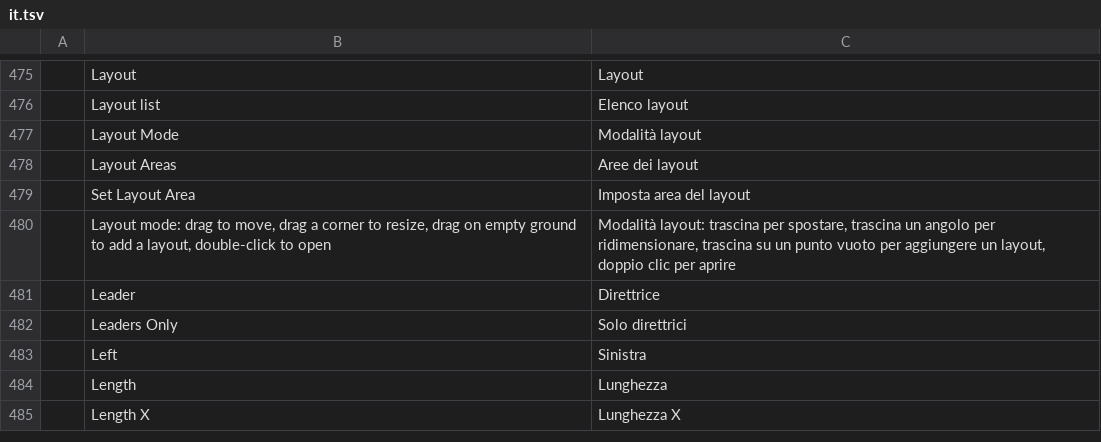
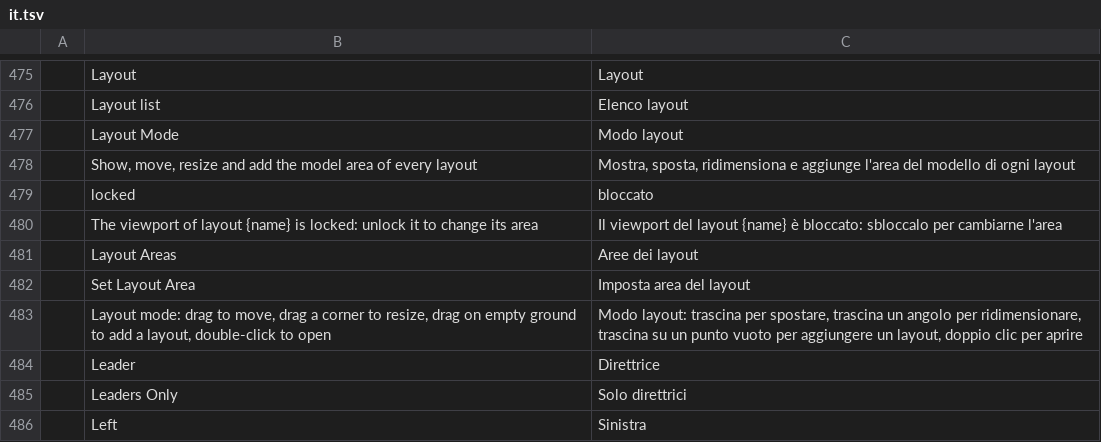
Before and after one commit to storytold/cadcraft, a TSV file: crates/ui-egui/src/i18n/it.tsv, drawn as a sheet; only a part is shown, gaps mark what is left out; the shorter side is filled out with more unchanged rows; addresses are those after the commit; the diff names each change by its address in the sheet, - before the commit and + after, or states it on an @@ line.

```diff
--- a/crates/ui-egui/src/i18n/it.tsv
+++ b/crates/ui-egui/src/i18n/it.tsv
-C477: Modalità layout
+C477: Modo layout
+row 478:  | Show, move, resize and add the model area of every layout | Mostra, sposta, ridimensiona e aggiunge l'area del modello di ogni layout
+row 479:  | locked | bloccato
+row 480:  | The viewport of layout {name} is locked: unlock it to change its area | Il viewport del layout {name} è bloccato: sbloccalo per cambiarne l'area
-C483: Modalità layout: trascina…
+C483: Modo layout: trascina…
```
Also changed, not shown: 3 other files.
